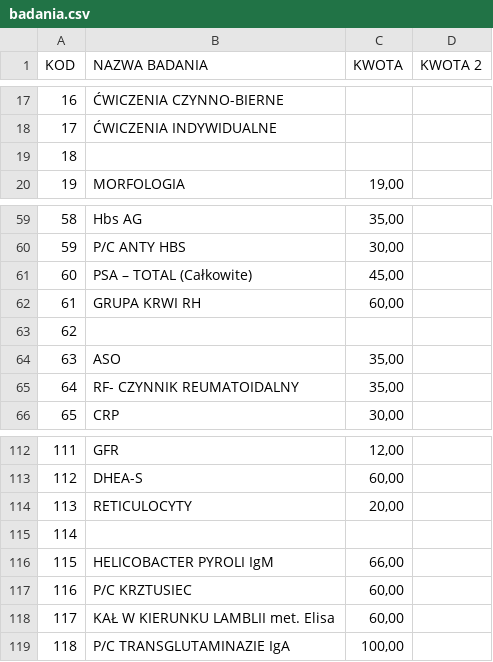
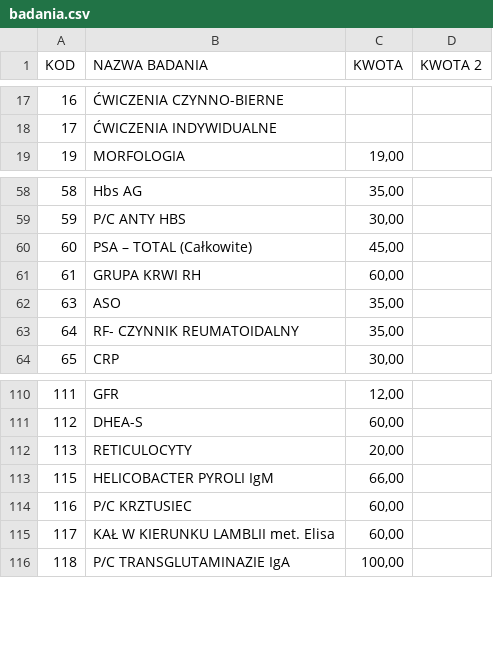
Before and after one commit to jkuchcinski/Badania, a CSV file: badania.csv, drawn as a sheet; only a part is shown, gaps mark what is left out.

Commit message:
Remove empty rows from badania.csv and update save_badania function to handle local saving if Cloud Storage is unavailable.

```diff
--- a/badania.csv
+++ b/badania.csv
@@ -18,3 +18,2 @@ KOD;NAZWA BADANIA;KWOTA;KWOTA 2
 17;ĆWICZENIA INDYWIDUALNE;;
-18;;;
 19;MORFOLOGIA;19,00;
@@ -62,3 +61,2 @@ KOD;NAZWA BADANIA;KWOTA;KWOTA 2
 61;GRUPA KRWI RH;60,00;
-62;;;
 63;ASO;35,00;
@@ -114,3 +112,2 @@ KOD;NAZWA BADANIA;KWOTA;KWOTA 2
 113;RETICULOCYTY;20,00;
-114;;;
 115;HELICOBACTER PYROLI IgM;66,00;
```
Also changed, not shown: 1 other file.
